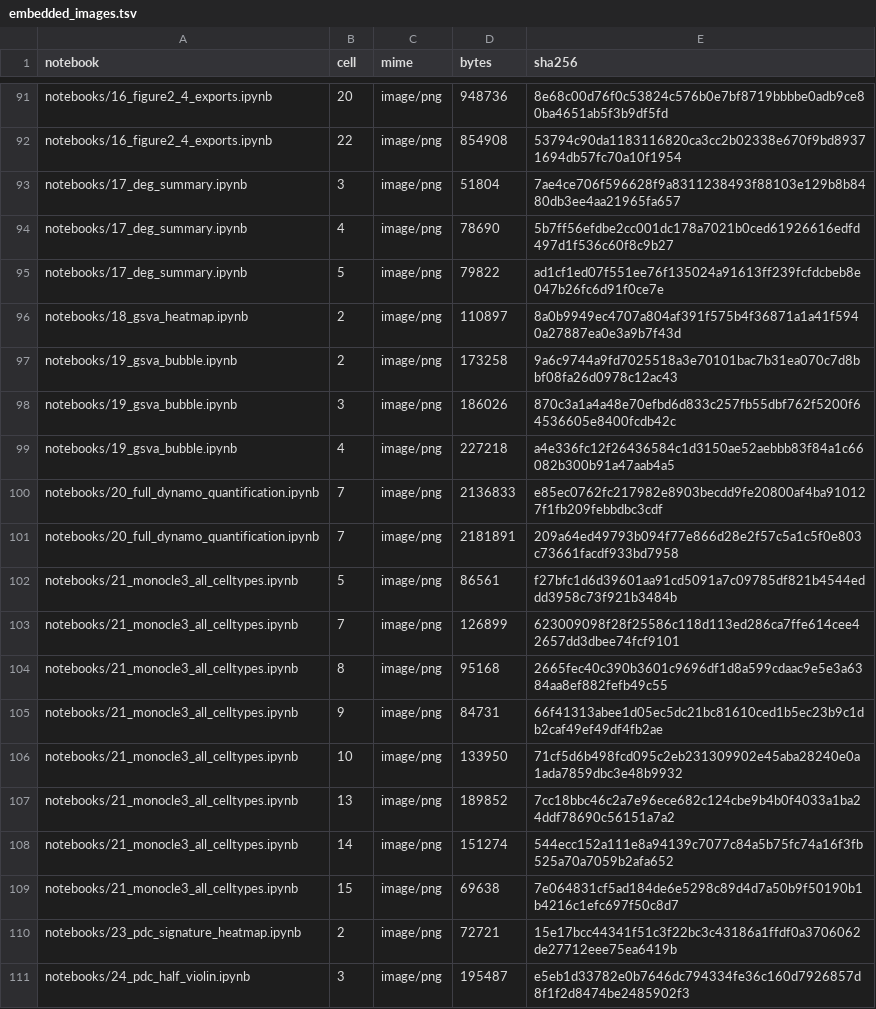
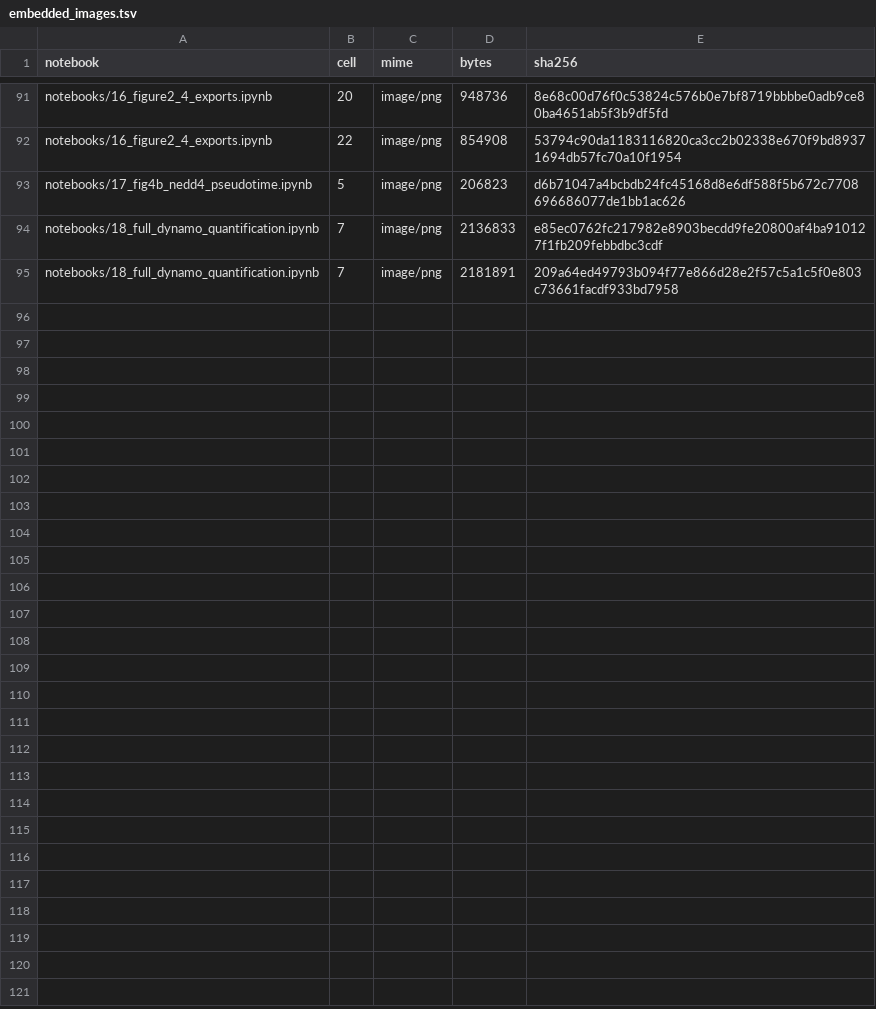
Before and after one commit to GLH2024/p38alpha-dmpc-single-cell, a TSV file: validation/embedded_images.tsv, drawn as a sheet; only a part is shown, gaps mark what is left out; the diff covers the shown part only.

Commit message:
Scope publication notebooks to manuscript figures

```diff
--- a/validation/embedded_images.tsv
+++ b/validation/embedded_images.tsv
@@ -92,20 +92,4 @@ notebooks/16_figure2_4_exports.ipynb	20	image/png	948736	8e68c00d76f0c53824c576b
 notebooks/16_figure2_4_exports.ipynb	22	image/png	854908	53794c90da1183116820ca3cc2b02338e670f9bd89371694db57fc70a10f1954
-notebooks/17_deg_summary.ipynb	3	image/png	51804	7ae4ce706f596628f9a8311238493f88103e129b8b8480db3ee4aa21965fa657
-notebooks/17_deg_summary.ipynb	4	image/png	78690	5b7ff56efdbe2cc001dc178a7021b0ced61926616edfd497d1f536c60f8c9b27
-notebooks/17_deg_summary.ipynb	5	image/png	79822	ad1cf1ed07f551ee76f135024a91613ff239fcfdcbeb8e047b26fc6d91f0ce7e
-notebooks/18_gsva_heatmap.ipynb	2	image/png	110897	8a0b9949ec4707a804af391f575b4f36871a1a41f5940a27887ea0e3a9b7f43d
-notebooks/19_gsva_bubble.ipynb	2	image/png	173258	9a6c9744a9fd7025518a3e70101bac7b31ea070c7d8bbf08fa26d0978c12ac43
-notebooks/19_gsva_bubble.ipynb	3	image/png	186026	870c3a1a4a48e70efbd6d833c257fb55dbf762f5200f64536605e8400fcdb42c
-notebooks/19_gsva_bubble.ipynb	4	image/png	227218	a4e336fc12f26436584c1d3150ae52aebbb83f84a1c66082b300b91a47aab4a5
-notebooks/20_full_dynamo_quantification.ipynb	7	image/png	2136833	e85ec0762fc217982e8903becdd9fe20800af4ba910127f1fb209febbdbc3cdf
-notebooks/20_full_dynamo_quantification.ipynb	7	image/png	2181891	209a64ed49793b094f77e866d28e2f57c5a1c5f0e803c73661facdf933bd7958
-notebooks/21_monocle3_all_celltypes.ipynb	5	image/png	86561	f27bfc1d6d39601aa91cd5091a7c09785df821b4544eddd3958c73f921b3484b
-notebooks/21_monocle3_all_celltypes.ipynb	7	image/png	126899	623009098f28f25586c118d113ed286ca7ffe614cee42657dd3dbee74fcf9101
-notebooks/21_monocle3_all_celltypes.ipynb	8	image/png	95168	2665fec40c390b3601c9696df1d8a599cdaac9e5e3a6384aa8ef882fefb49c55
-notebooks/21_monocle3_all_celltypes.ipynb	9	image/png	84731	66f41313abee1d05ec5dc21bc81610ced1b5ec23b9c1db2caf49ef49df4fb2ae
-notebooks/21_monocle3_all_celltypes.ipynb	10	image/png	133950	71cf5d6b498fcd095c2eb231309902e45aba28240e0a1ada7859dbc3e48b9932
-notebooks/21_monocle3_all_celltypes.ipynb	13	image/png	189852	7cc18bbc46c2a7e96ece682c124cbe9b4b0f4033a1ba24ddf78690c56151a7a2
-notebooks/21_monocle3_all_celltypes.ipynb	14	image/png	151274	544ecc152a111e8a94139c7077c84a5b75fc74a16f3fb525a70a7059b2afa652
-notebooks/21_monocle3_all_celltypes.ipynb	15	image/png	69638	7e064831cf5ad184de6e5298c89d4d7a50b9f50190b1b4216c1efc697f50c8d7
-notebooks/23_pdc_signature_heatmap.ipynb	2	image/png	72721	15e17bcc44341f51c3f22bc3c43186a1ffdf0a3706062de27712eee75ea6419b
-notebooks/24_pdc_half_violin.ipynb	3	image/png	195487	e5eb1d33782e0b7646dc794334fe36c160d7926857d8f1f2d8474be2485902f3
+notebooks/17_fig4b_nedd4_pseudotime.ipynb	5	image/png	206823	d6b71047a4bcbdb24fc45168d8e6df588f5b672c7708696686077de1bb1ac626
+notebooks/18_full_dynamo_quantification.ipynb	7	image/png	2136833	e85ec0762fc217982e8903becdd9fe20800af4ba910127f1fb209febbdbc3cdf
+notebooks/18_full_dynamo_quantification.ipynb	7	image/png	2181891	209a64ed49793b094f77e866d28e2f57c5a1c5f0e803c73661facdf933bd7958
```
Also changed, not shown: 22 removed rows elsewhere in this file, validation/notebook_manifest.tsv, 48 other files.
